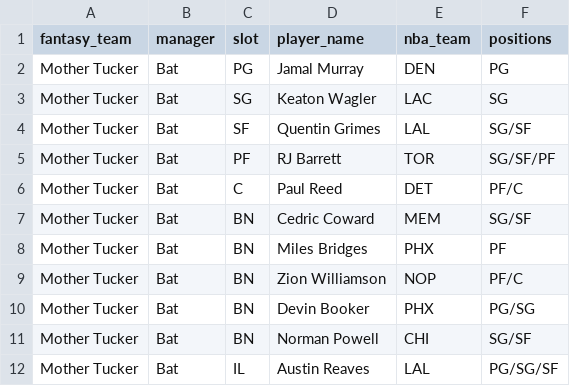
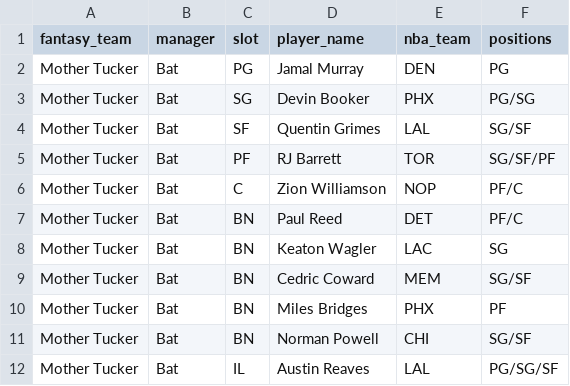
Before and after one commit to chamberneezy/fantasy, a CSV file: data/season/league_rosters.csv, drawn as a sheet; only a part is shown.

```diff
--- a/data/season/league_rosters.csv
+++ b/data/season/league_rosters.csv
@@ -2,10 +2,10 @@ fantasy_team,manager,slot,player_name,nba_team,positions
 Mother Tucker,Bat,PG,Jamal Murray,DEN,PG
-Mother Tucker,Bat,SG,Keaton Wagler,LAC,SG
+Mother Tucker,Bat,SG,Devin Booker,PHX,PG/SG
 Mother Tucker,Bat,SF,Quentin Grimes,LAL,SG/SF
 Mother Tucker,Bat,PF,RJ Barrett,TOR,SG/SF/PF
-Mother Tucker,Bat,C,Paul Reed,DET,PF/C
+Mother Tucker,Bat,C,Zion Williamson,NOP,PF/C
+Mother Tucker,Bat,BN,Paul Reed,DET,PF/C
+Mother Tucker,Bat,BN,Keaton Wagler,LAC,SG
 Mother Tucker,Bat,BN,Cedric Coward,MEM,SG/SF
 Mother Tucker,Bat,BN,Miles Bridges,PHX,PF
-Mother Tucker,Bat,BN,Zion Williamson,NOP,PF/C
-Mother Tucker,Bat,BN,Devin Booker,PHX,PG/SG
 Mother Tucker,Bat,BN,Norman Powell,CHI,SG/SF
```
Also changed, not shown: data/season/free_agents.csv, data/season/yahoo_scores.csv.
